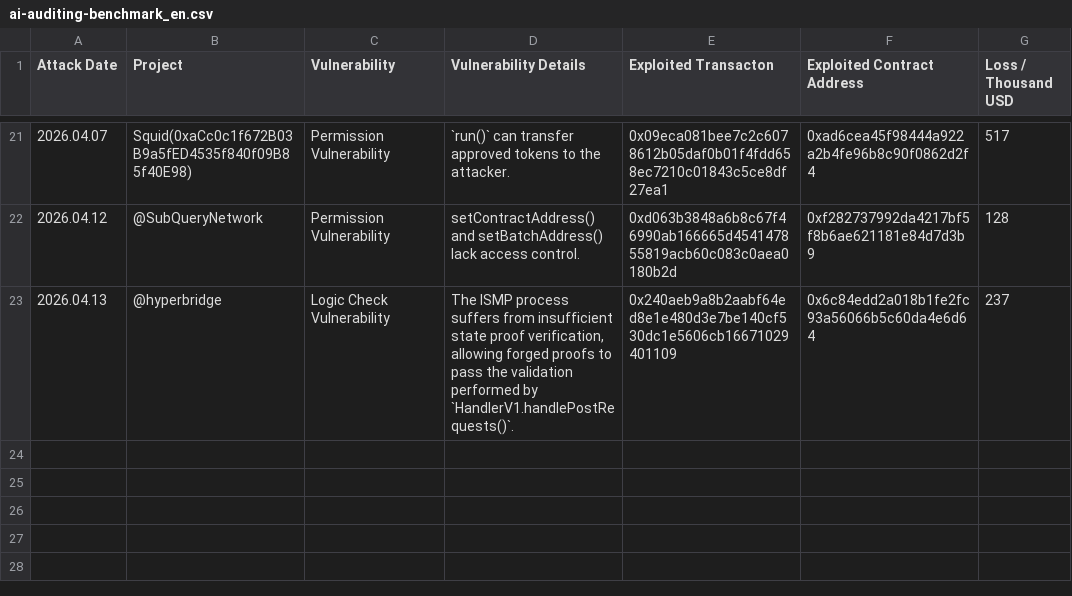
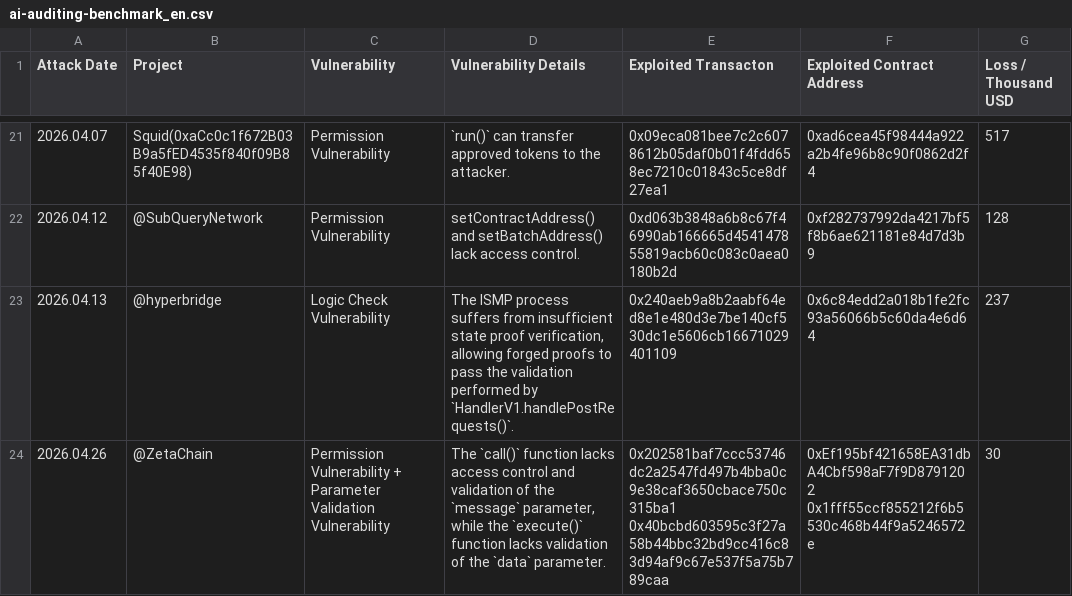
Before and after one commit to GoPlusSecurity/ai-auditing-benchmark, a CSV file: ai-auditing-benchmark_en.csv, drawn as a sheet; only a part is shown, gaps mark what is left out; ↵ is a line break in a cell; the diff names each change by its address in the sheet, - before the commit and + after, or states it on an @@ line.

Commit message:
feat: add 20260426_ZetaChain

```diff
--- a/ai-auditing-benchmark_en.csv
+++ b/ai-auditing-benchmark_en.csv
+row 24: 2026.04.26 | @ZetaChain | Permission Vulnerability + Parameter Validation Vulnerability | The `call()` function lacks access control and validation of the `message` parameter, while the `execute()` function lacks validation of the `data` parameter. | 0x202581baf7ccc53746dc2a2547fd497b4bba0c9e38caf3650cbace750c315ba1 ↵ 0x40bcbd603595c3f27a58b44bbc32bd9cc416c83d94af9c67e537f5a75b789caa | 0xEf195bf421658EA31dbA4Cbf598aF7f9D8791202 ↵ 0x1fff55ccf855212f6b5530c468b44f9a5246572e | 30
```
Also changed, not shown: ai-auditing-benchmark_cn.csv, 11 other files.
